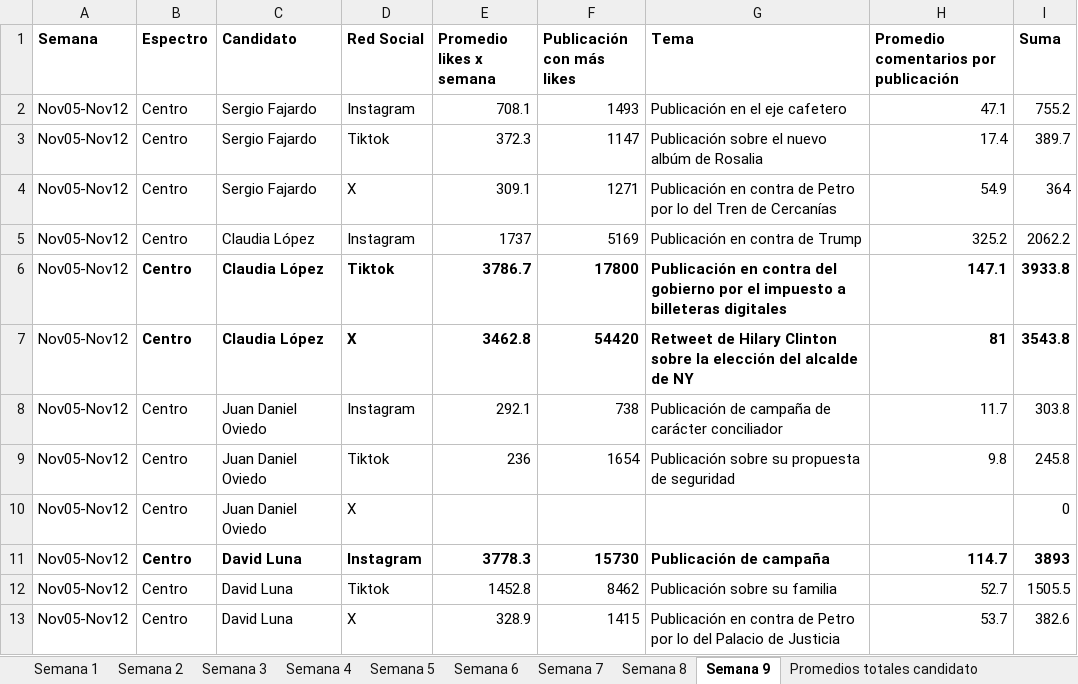
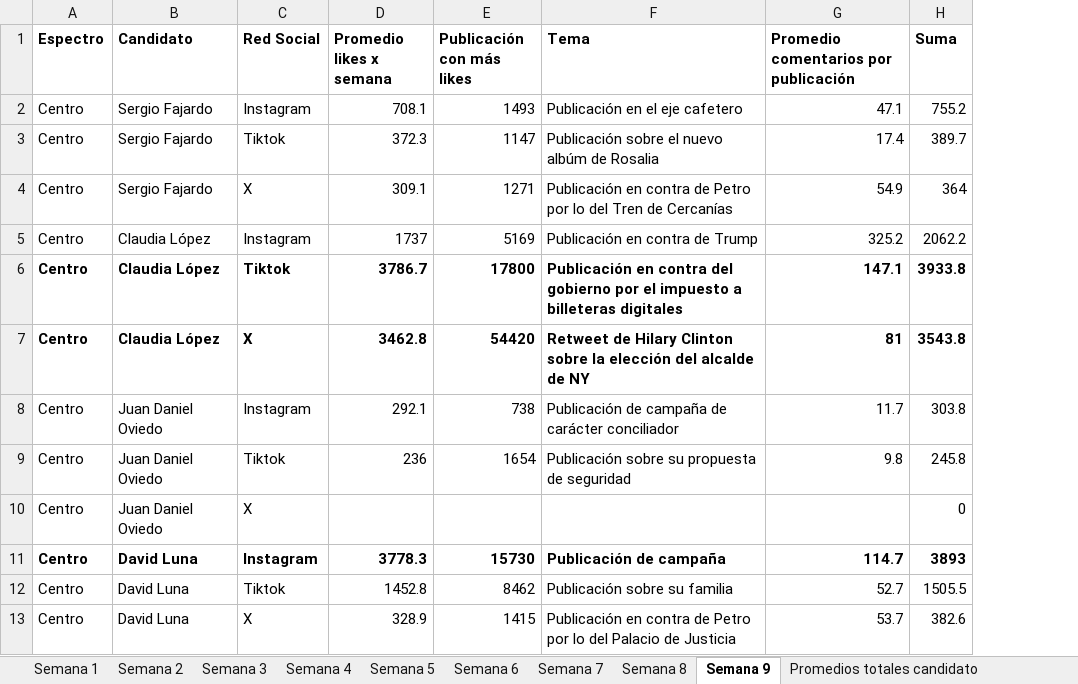
Before and after one commit to angelicamendeznova16-coder/Monitoreo-de-candidatos---Visor, an Excel workbook: Monitoreo_de_candidatos_largo.xlsx, sheet Semana 9, drawn as a sheet; only a part is shown; values as stored, in another font and other column widths than the file's, no borders; the diff names each change by its address in the sheet, - before the commit and + after, or states it on an @@ line.

```diff
--- a/Monitoreo_de_candidatos_largo.xlsx (sheet Semana 9)
+++ b/Monitoreo_de_candidatos_largo.xlsx (sheet Semana 9)
-column A (Semana), rows 2-13: all Nov05-Nov12
```
Also changed, not shown: sheet Promedios totales candidato, formulas that keep their value.
